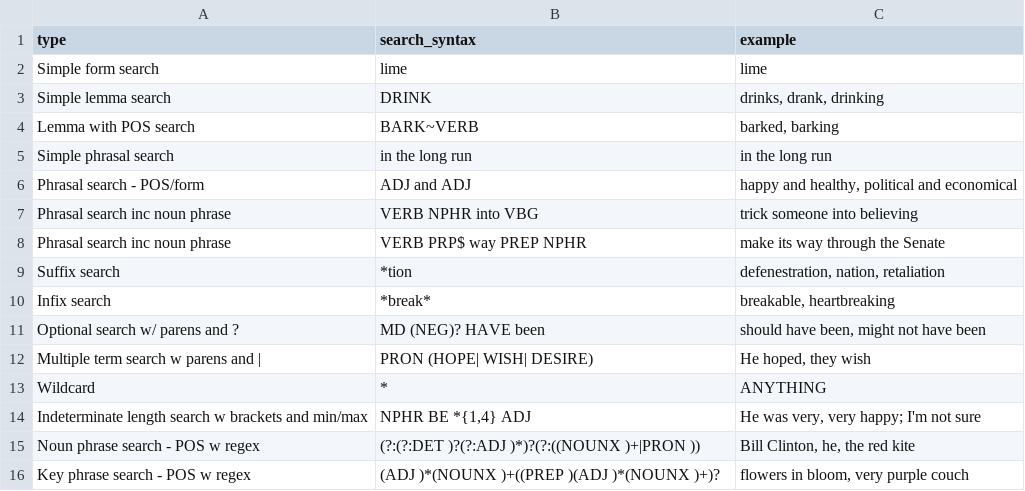
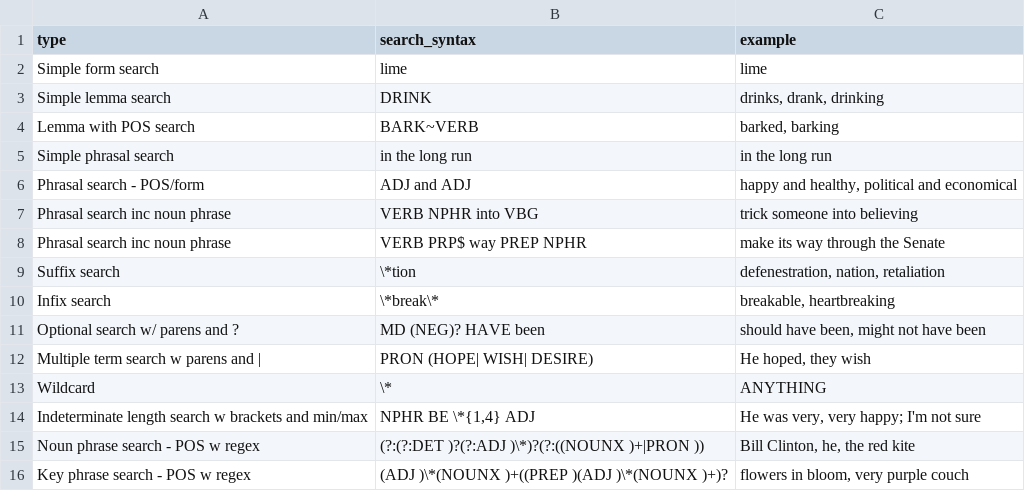
Before and after one commit to jaytimm/corpuslingr, a CSV file: data-raw/clr_ref_search_egs.csv, drawn as a sheet.

```diff
--- a/data-raw/clr_ref_search_egs.csv
+++ b/data-raw/clr_ref_search_egs.csv
@@ -8,9 +8,9 @@ Phrasal search inc noun phrase,VERB NPHR into VBG,trick someone into believing
 Phrasal search inc noun phrase,VERB PRP$ way PREP NPHR,make its way through the Senate
-Suffix search,*tion,"defenestration, nation, retaliation"
-Infix search,*break*,"breakable, heartbreaking"
+Suffix search,\*tion,"defenestration, nation, retaliation"
+Infix search,\*break\*,"breakable, heartbreaking"
 Optional search w/ parens and ?,MD (NEG)? HAVE been,"should have been, might not have been"
 Multiple term search w parens and |,PRON (HOPE| WISH| DESIRE),"He hoped, they wish"
-Wildcard,*,ANYTHING
-Indeterminate length search w brackets and min/max,"NPHR BE *{1,4} ADJ","He was very, very happy; I'm not sure"
-Noun phrase search - POS w regex,(?:(?:DET )?(?:ADJ )*)?(?:((NOUNX )+|PRON )),"Bill Clinton, he, the red kite"
-Key phrase search - POS w regex,(ADJ )*(NOUNX )+((PREP )(ADJ )*(NOUNX )+)?,"flowers in bloom,  very purple couch"
+Wildcard,\*,ANYTHING
+Indeterminate length search w brackets and min/max,"NPHR BE \*{1,4} ADJ","He was very, very happy; I'm not sure"
+Noun phrase search - POS w regex,(?:(?:DET )?(?:ADJ )\*)?(?:((NOUNX )+|PRON )),"Bill Clinton, he, the red kite"
+Key phrase search - POS w regex,(ADJ )\*(NOUNX )+((PREP )(ADJ )\*(NOUNX )+)?,"flowers in bloom,  very purple couch"
```
Also changed, not shown: 1 other file.
